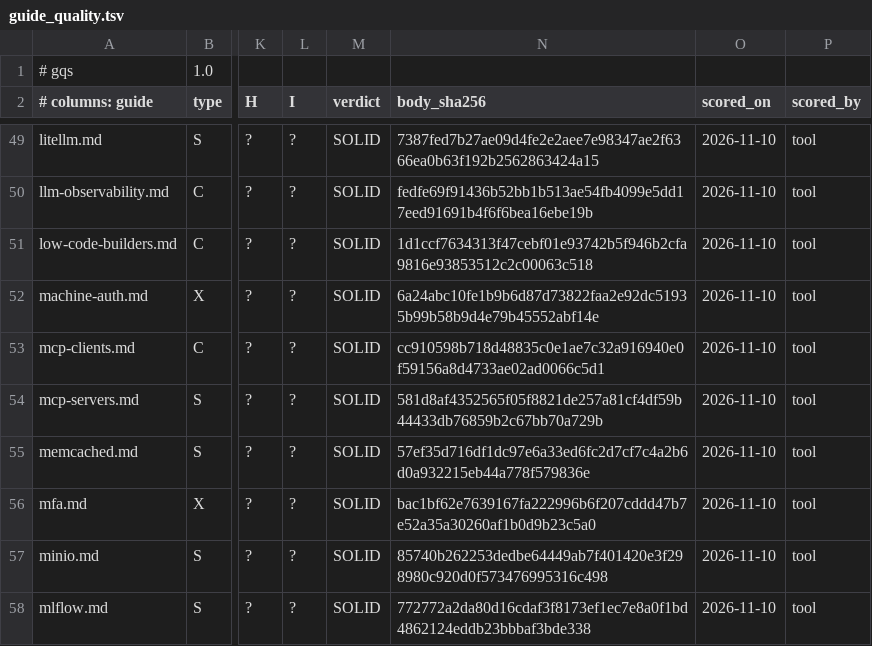
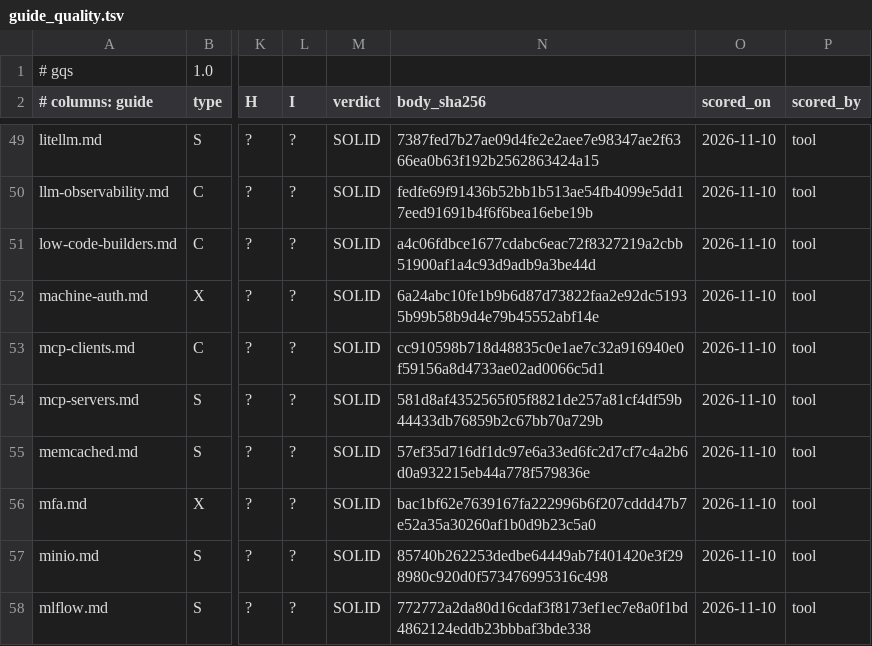
Before and after one commit to jposluns/secureconfig, a TSV file: tools/guide_quality.tsv, drawn as a sheet; only a part is shown, gaps mark what is left out; the diff names each change by its address in the sheet, - before the commit and + after, or states it on an @@ line.

```diff
--- a/tools/guide_quality.tsv
+++ b/tools/guide_quality.tsv
-N51 (body_sha256): 1d1ccf7634313f47cebf01e93742b5f946b2cfa9816e93853512c2c00063c518
+N51 (body_sha256): a4c06fdbce1677cdabc6eac72f8327219a2cbb51900af1a4c93d9adb9a3be44d
```
Also changed, not shown: 5 other files.
